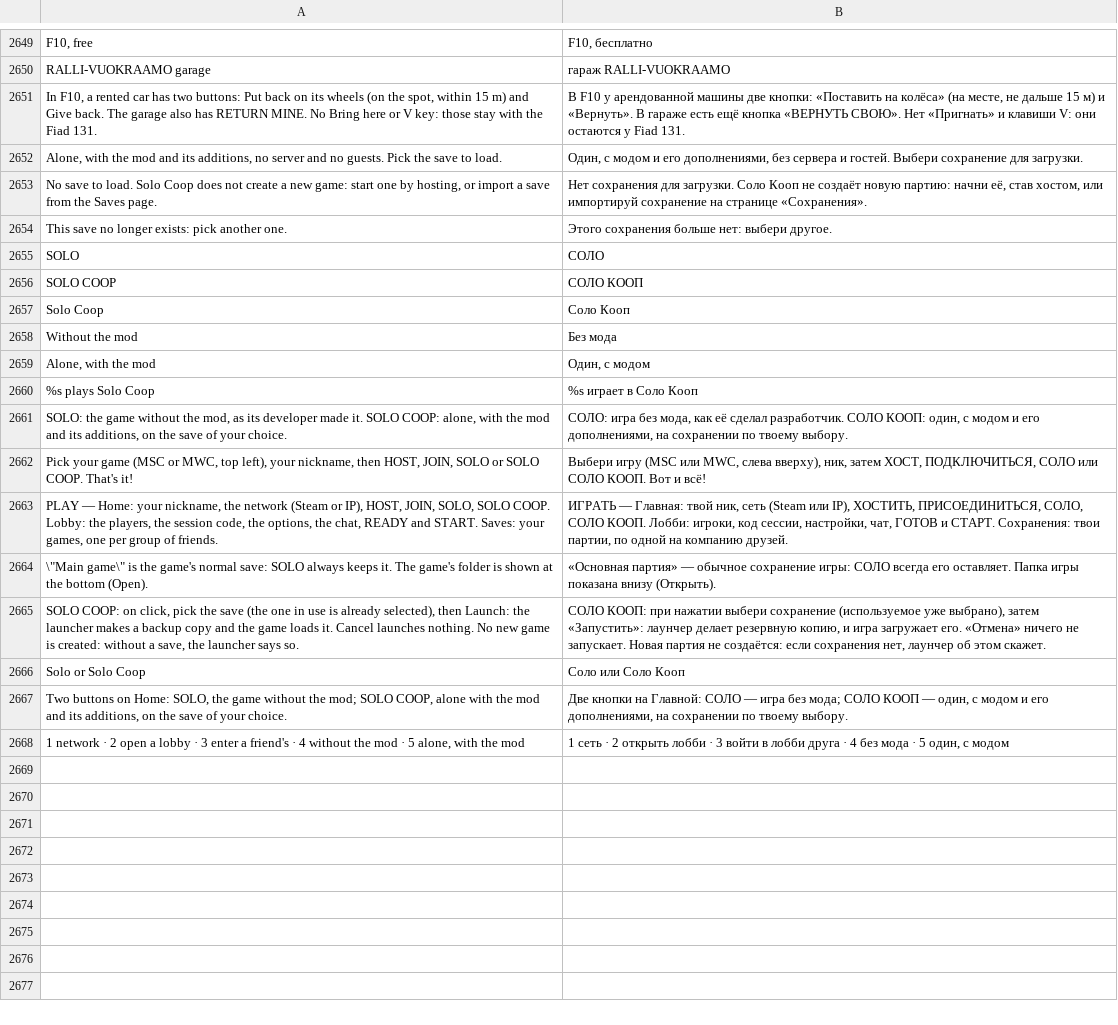
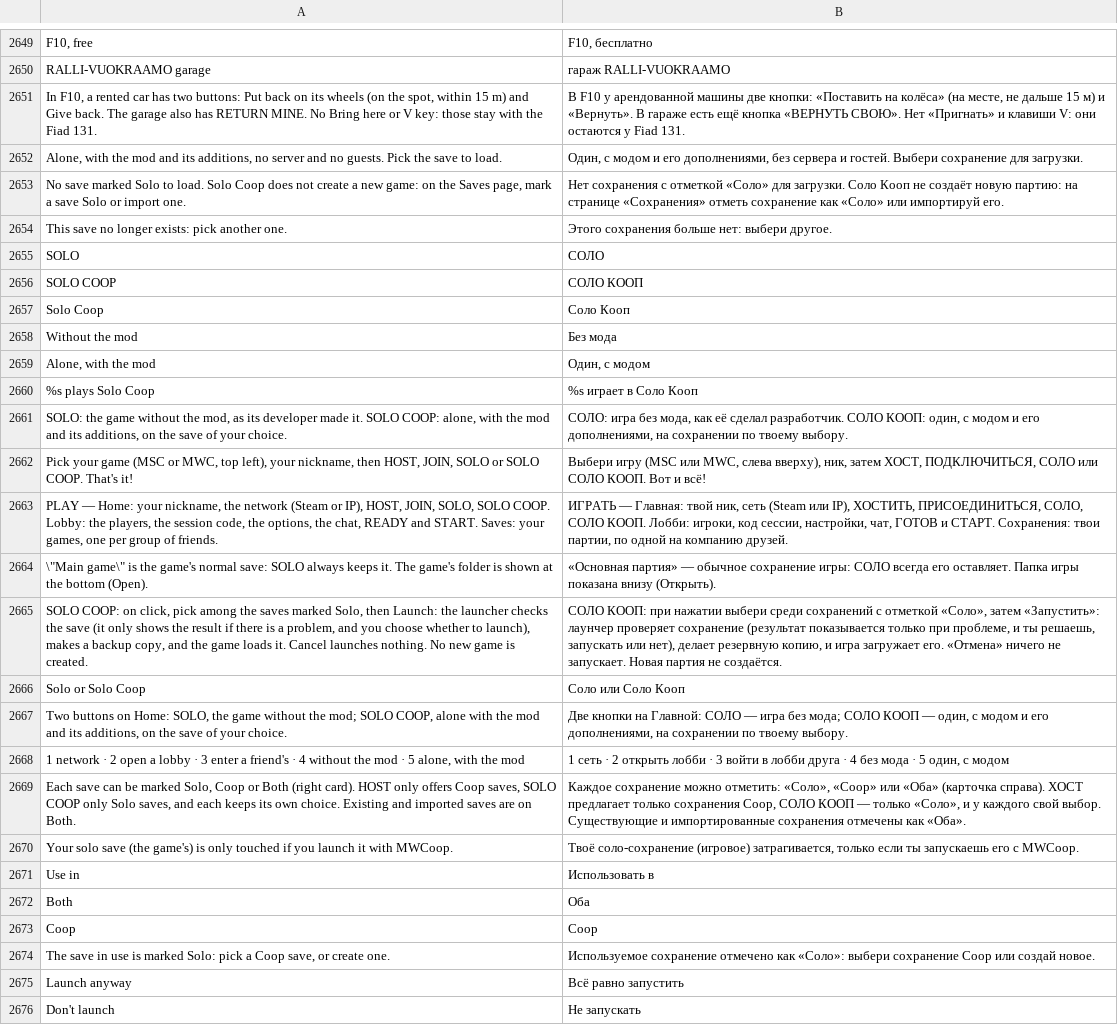
Before and after one commit to Parricidium/MWCoop, a TSV file: run/ru/ru_launcher.tsv, drawn as a sheet; only a part is shown, gaps mark what is left out.

```diff
--- a/run/ru/ru_launcher.tsv
+++ b/run/ru/ru_launcher.tsv
@@ -2652,3 +2652,3 @@ In F10, a rented car has two buttons: Put back on its wheels (on the spot, withi
 Alone, with the mod and its additions, no server and no guests. Pick the save to load.	Один, с модом и его дополнениями, без сервера и гостей. Выбери сохранение для загрузки.
-No save to load. Solo Coop does not create a new game: start one by hosting, or import a save from the Saves page.	Нет сохранения для загрузки. Соло Кооп не создаёт новую партию: начни её, став хостом, или импортируй сохранение на странице «Сохранения».
+No save marked Solo to load. Solo Coop does not create a new game: on the Saves page, mark a save Solo or import one.	Нет сохранения с отметкой «Соло» для загрузки. Соло Кооп не создаёт новую партию: на странице «Сохранения» отметь сохранение как «Соло» или импортируй его.
 This save no longer exists: pick another one.	Этого сохранения больше нет: выбери другое.
@@ -2664,3 +2664,3 @@ PLAY — Home: your nickname, the network (Steam or IP), HOST, JOIN, SOLO, SOLO
 \"Main game\" is the game's normal save: SOLO always keeps it. The game's folder is shown at the bottom (Open).	«Основная партия» — обычное сохранение игры: СОЛО всегда его оставляет. Папка игры показана внизу (Открыть).
-SOLO COOP: on click, pick the save (the one in use is already selected), then Launch: the launcher makes a backup copy and the game loads it. Cancel launches nothing. No new game is created: without a save, the launcher says so.	СОЛО КООП: при нажатии выбери сохранение (используемое уже выбрано), затем «Запустить»: лаунчер делает резервную копию, и игра загружает его. «Отмена» ничего не запускает. Новая партия не создаётся: если сохранения нет, лаунчер об этом скажет.
+SOLO COOP: on click, pick among the saves marked Solo, then Launch: the launcher checks the save (it only shows the result if there is a problem, and you choose whether to launch), makes a backup copy, and the game loads it. Cancel launches nothing. No new game is created.	СОЛО КООП: при нажатии выбери среди сохранений с отметкой «Соло», затем «Запустить»: лаунчер проверяет сохранение (результат показывается только при проблеме, и ты решаешь, запускать или нет), делает резервную копию, и игра загружает его. «Отмена» ничего не запускает. Новая партия не создаётся.
 Solo or Solo Coop	Соло или Соло Кооп
@@ -2668 +2668,9 @@ Two buttons on Home: SOLO, the game without the mod; SOLO COOP, alone with the m
 1 network · 2 open a lobby · 3 enter a friend's · 4 without the mod · 5 alone, with the mod	1 сеть · 2 открыть лобби · 3 войти в лобби друга · 4 без мода · 5 один, с модом
+Each save can be marked Solo, Coop or Both (right card). HOST only offers Coop saves, SOLO COOP only Solo saves, and each keeps its own choice. Existing and imported saves are on Both.	Каждое сохранение можно отметить: «Соло», «Coop» или «Оба» (карточка справа). ХОСТ предлагает только сохранения Coop, СОЛО КООП — только «Соло», и у каждого свой выбор. Существующие и импортированные сохранения отмечены как «Оба».
+Your solo save (the game's) is only touched if you launch it with MWCoop.	Твоё соло-сохранение (игровое) затрагивается, только если ты запускаешь его с MWCoop.
+Use in	Использовать в
+Both	Оба
+Coop	Coop
+The save in use is marked Solo: pick a Coop save, or create one.	Используемое сохранение отмечено как «Соло»: выбери сохранение Coop или создай новое.
+Launch anyway	Всё равно запустить
+Don't launch	Не запускать
```
Also changed, not shown: run/ar/ar_in_101.tsv, run/ar/ar_launcher.tsv, 10 other files.
